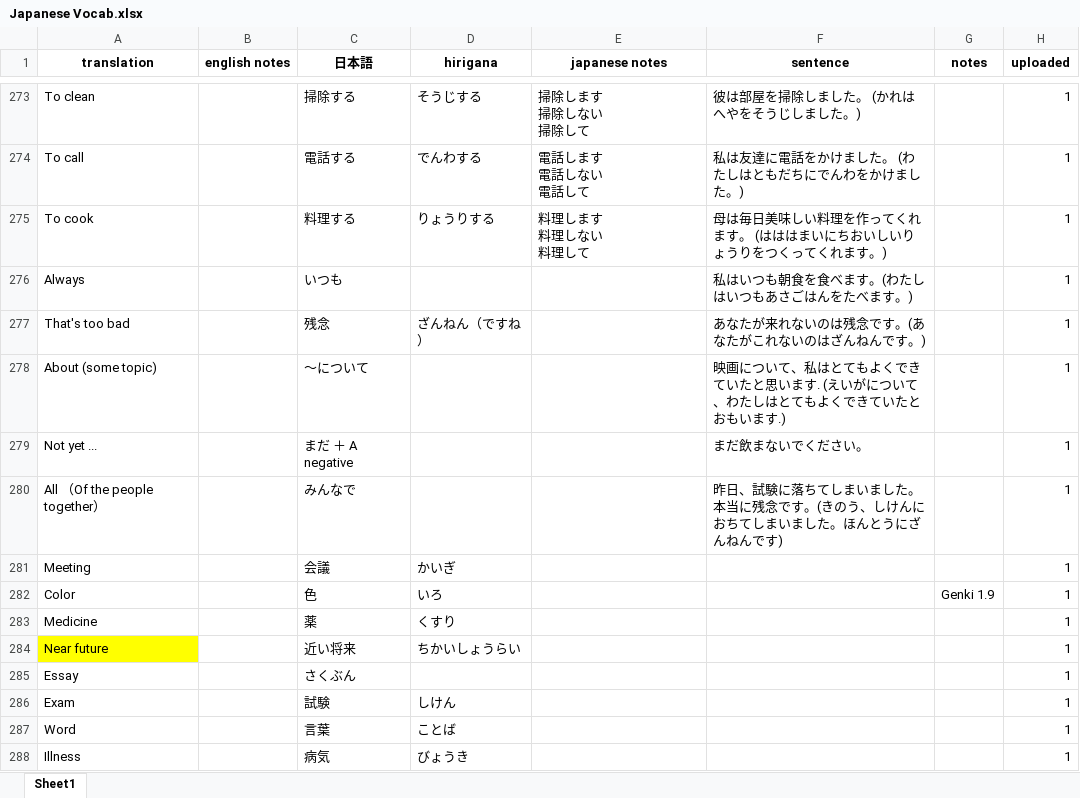
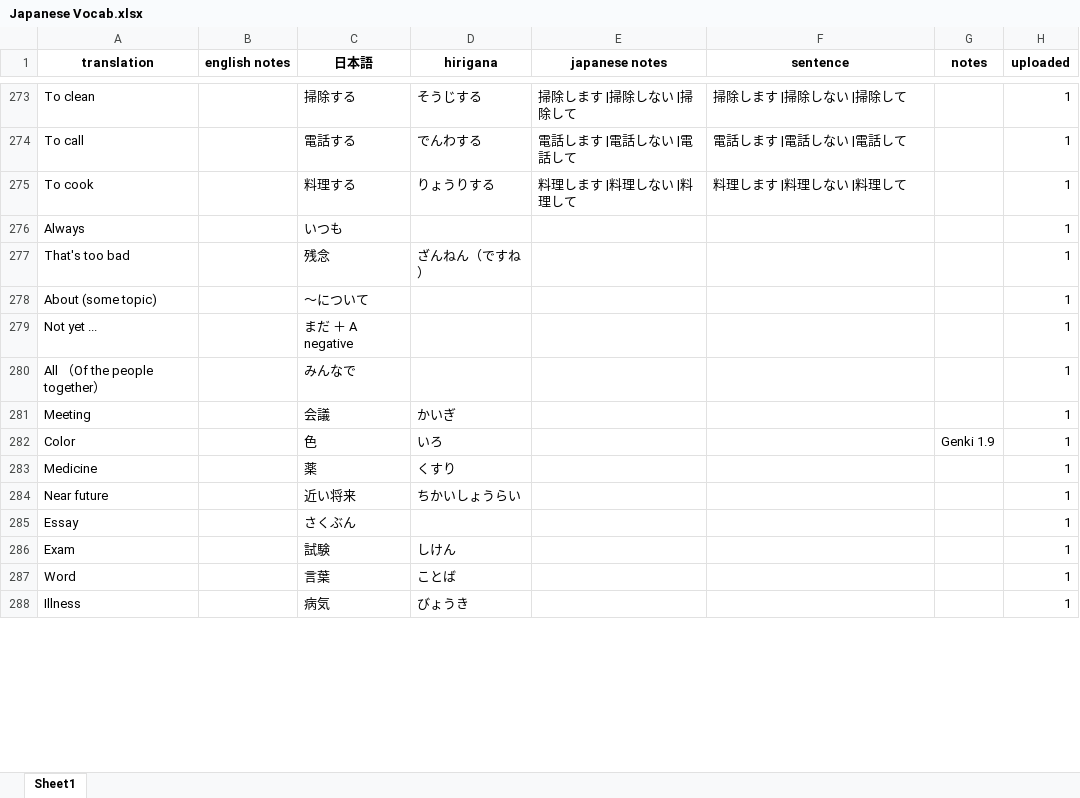
Before and after one commit to jokulamoko/anki-cards, an Excel workbook: data/Japanese Vocab.xlsx, sheet Sheet1, drawn as a sheet; only a part is shown, gaps mark what is left out; values as stored, in another font and other column widths than the file's, no borders; ↵ is a line break in a cell; the diff covers the shown part only; the diff names each change by its address in the sheet, - before the commit and + after, or states it on an @@ line.

Commit message:
note editing, styling

```diff
--- a/data/Japanese Vocab.xlsx (sheet Sheet1)
+++ b/data/Japanese Vocab.xlsx (sheet Sheet1)
-E273 (japanese notes): 掃除します ↵ 掃除しない ↵ 掃除して
+E273 (japanese notes): 掃除します |掃除しない |掃除して
-F273 (sentence): 彼は部屋を掃除しました。 (かれはへやをそうじしました。)
+F273 (sentence): 掃除します |掃除しない |掃除して
-E274 (japanese notes): 電話します ↵ 電話しない ↵ 電話して
+E274 (japanese notes): 電話します |電話しない |電話して
-F274 (sentence): 私は友達に電話をかけました。 (わたしはともだちにでんわをかけました。)
+F274 (sentence): 電話します |電話しない |電話して
-E275 (japanese notes): 料理します ↵ 料理しない ↵ 料理して
+E275 (japanese notes): 料理します |料理しない |料理して
-F275 (sentence): 母は毎日美味しい料理を作ってくれます。 (はははまいにちおいしいりょうりをつくってくれます。)
+F275 (sentence): 料理します |料理しない |料理して
-F276 (sentence): 私はいつも朝食を食べます。(わたしはいつもあさごはんをたべます。)
+F276 (sentence): (empty)
-F277 (sentence): あなたが来れないのは残念です。(あなたがこれないのはざんねんです。)
+F277 (sentence): (empty)
-F278 (sentence): 映画について、私はとてもよくできていたと思います. (えいがについて、わたしはとてもよくできていたとおもいます.)
+F278 (sentence): (empty)
-F279 (sentence): まだ飲まないでください。
+F279 (sentence): (empty)
-F280 (sentence): 昨日、試験に落ちてしまいました。本当に残念です。(きのう、しけんにおちてしまいました。ほんとうにざんねんです)
+F280 (sentence): (empty)
-A284 fill: #FFFF00
+A284 fill: none
```
Also changed, not shown: 87 added rows, 224 edited cells and cell formats elsewhere in this sheet, 7 other files.
